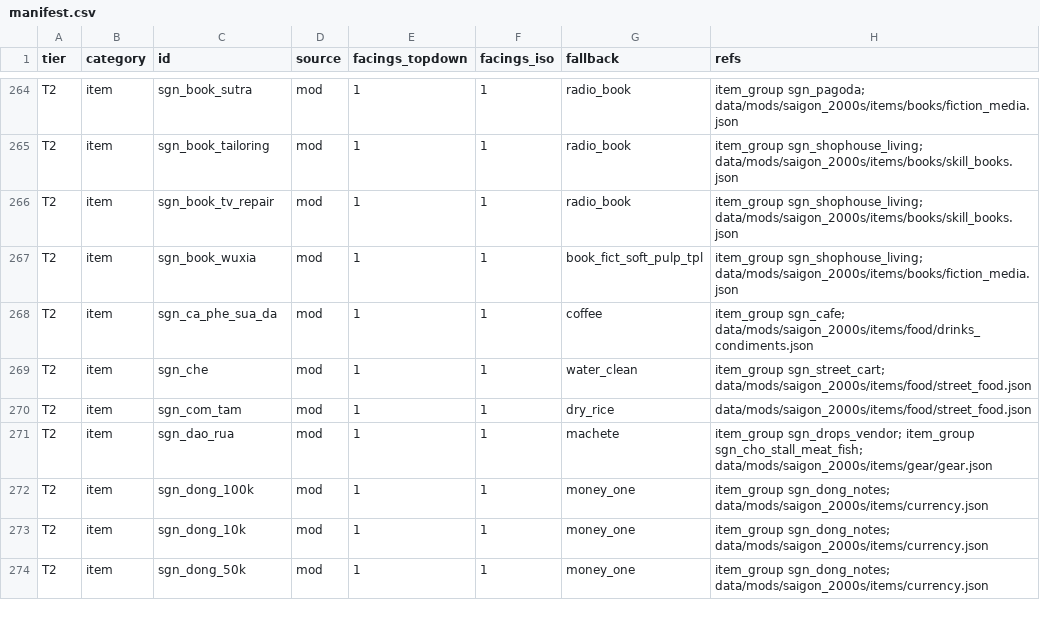
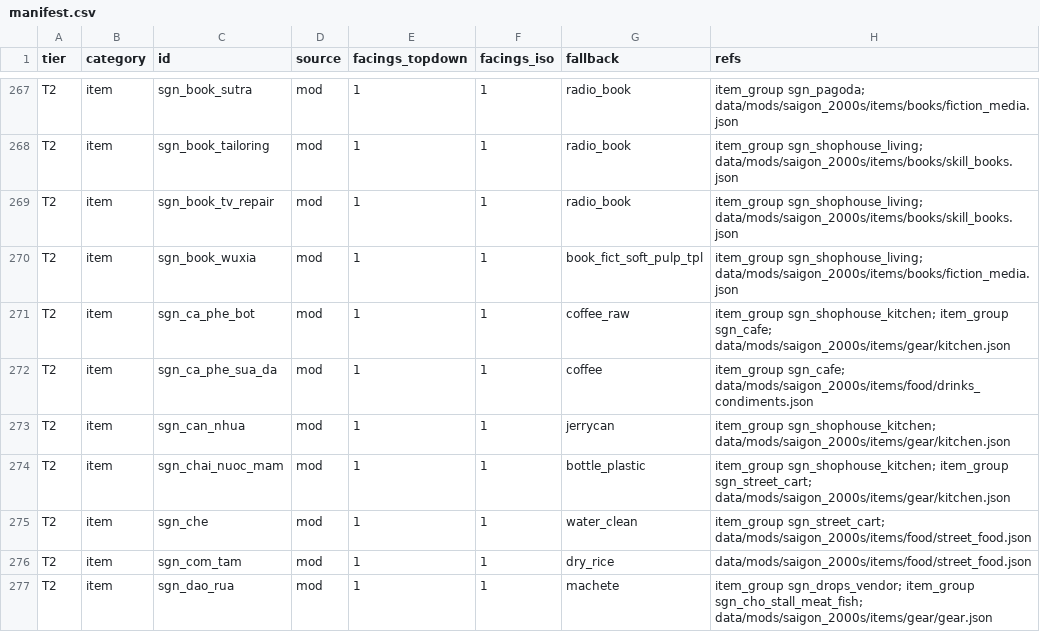
Before and after one commit to andy1912/Cataclysm-DDA, a CSV file: doc/saigon/art/manifest.csv, drawn as a sheet; only a part is shown, gaps mark what is left out; the shorter side is filled out with more unchanged rows; the diff covers the shown part only; the diff names each change by its address in the sheet, - before the commit and + after, or states it on an @@ line.

```diff
--- a/doc/saigon/art/manifest.csv
+++ b/doc/saigon/art/manifest.csv
+row 271: T2 | item | sgn_ca_phe_bot | mod | 1 | 1 | coffee_raw | item_group sgn_shophouse_kitchen; item_group sgn_cafe; data/mods/saigon_2000s/items/gear/kitchen.json
+row 273: T2 | item | sgn_can_nhua | mod | 1 | 1 | jerrycan | item_group sgn_shophouse_kitchen; data/mods/saigon_2000s/items/gear/kitchen.json
+row 274: T2 | item | sgn_chai_nuoc_mam | mod | 1 | 1 | bottle_plastic | item_group sgn_shophouse_kitchen; item_group sgn_street_cart; data/mods/saigon_2000s/items/gear/kitchen.json
```
Also changed, not shown: 8 added rows elsewhere in this file, 23 other files.
